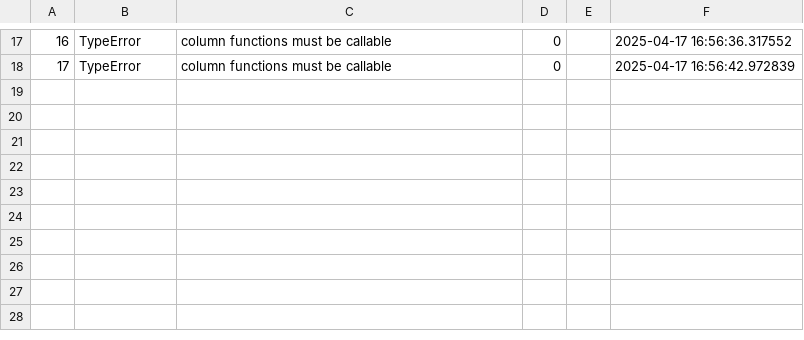
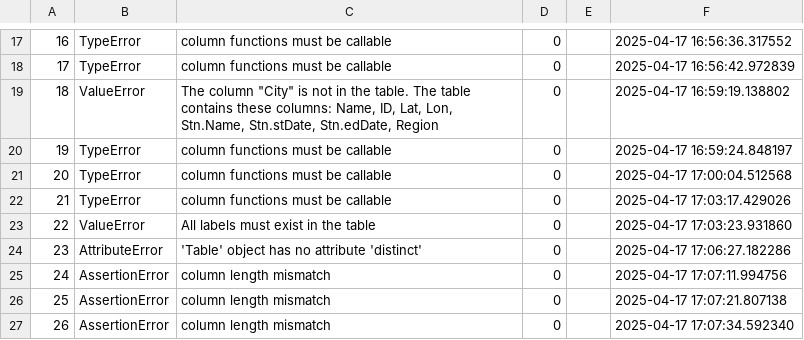
Before and after one commit to mohd-mb2205153/data-science-project, a CSV file: CMPS360-S25-ProjPartA/errorLog.csv, drawn as a sheet; only a part is shown, gaps mark what is left out.

Commit message:
finished part a sec 1

```diff
--- a/CMPS360-S25-ProjPartA/errorLog.csv
+++ b/CMPS360-S25-ProjPartA/errorLog.csv
@@ -18 +18,10 @@
 17,TypeError,column functions must be callable,0,,2025-04-17 16:56:42.972839
+18,ValueError,"The column ""City"" is not in the table. The table contains these columns: Name, ID, Lat, Lon, Stn.Name, Stn.stDate, Stn.edDate, Region",0,,2025-04-17 16:59:19.138802
+19,TypeError,column functions must be callable,0,,2025-04-17 16:59:24.848197
+20,TypeError,column functions must be callable,0,,2025-04-17 17:00:04.512568
+21,TypeError,column functions must be callable,0,,2025-04-17 17:03:17.429026
+22,ValueError,All labels must exist in the table,0,,2025-04-17 17:03:23.931860
+23,AttributeError,'Table' object has no attribute 'distinct',0,,2025-04-17 17:06:27.182286
+24,AssertionError,column length mismatch,0,,2025-04-17 17:07:11.994756
+25,AssertionError,column length mismatch,0,,2025-04-17 17:07:21.807138
+26,AssertionError,column length mismatch,0,,2025-04-17 17:07:34.592340
```
Also changed, not shown: 2 other files.
